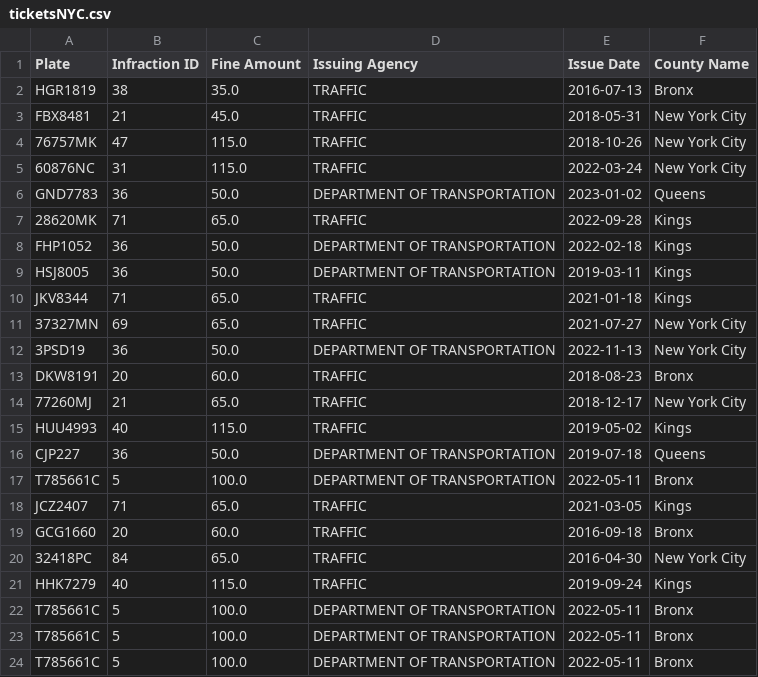
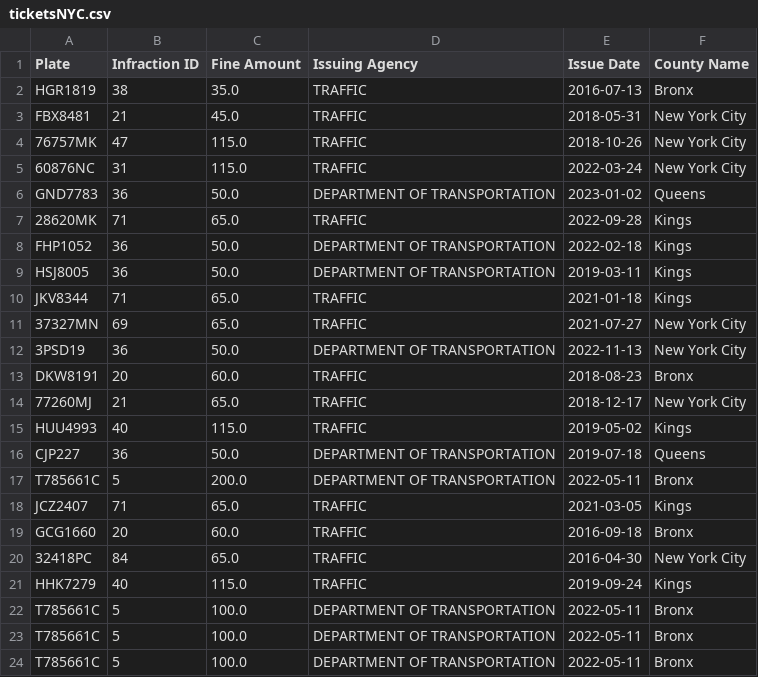
Before and after one commit to dlimachi/tp2-g5, a CSV file: resources/ticketsNYC.csv, drawn as a sheet.

```diff
--- a/resources/ticketsNYC.csv
+++ b/resources/ticketsNYC.csv
@@ -16,3 +16,3 @@ HUU4993;40;115.0;TRAFFIC;2019-05-02;Kings
 CJP227;36;50.0;DEPARTMENT OF TRANSPORTATION;2019-07-18;Queens
-T785661C;5;100.0;DEPARTMENT OF TRANSPORTATION;2022-05-11;Bronx
+T785661C;5;200.0;DEPARTMENT OF TRANSPORTATION;2022-05-11;Bronx
 JCZ2407;71;65.0;TRAFFIC;2021-03-05;Kings
```
Also changed, not shown: resources/out/query2.csv, 20 other files.
